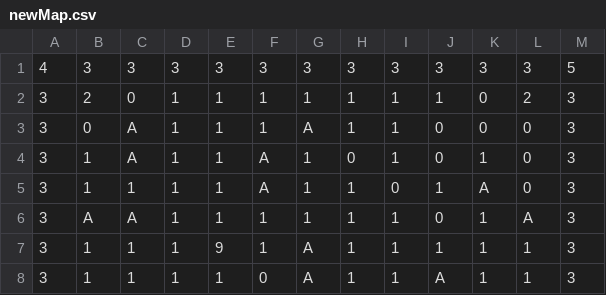
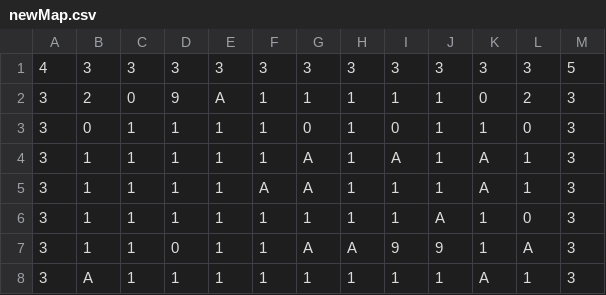
Before and after one commit to Arcahub/Bomberman, a CSV file: assets/maps/newMap.csv, drawn as a sheet; only a part is shown; the diff covers the shown part only.

```diff
--- a/assets/maps/newMap.csv
+++ b/assets/maps/newMap.csv
@@ -1,8 +1,8 @@
 4,3,3,3,3,3,3,3,3,3,3,3,5
-3,2,0,1,1,1,1,1,1,1,0,2,3
-3,0,A,1,1,1,A,1,1,0,0,0,3
-3,1,A,1,1,A,1,0,1,0,1,0,3
-3,1,1,1,1,A,1,1,0,1,A,0,3
-3,A,A,1,1,1,1,1,1,0,1,A,3
-3,1,1,1,9,1,A,1,1,1,1,1,3
-3,1,1,1,1,0,A,1,1,A,1,1,3
+3,2,0,9,A,1,1,1,1,1,0,2,3
+3,0,1,1,1,1,0,1,0,1,1,0,3
+3,1,1,1,1,1,A,1,A,1,A,1,3
+3,1,1,1,1,A,A,1,1,1,A,1,3
+3,1,1,1,1,1,1,1,1,A,1,0,3
+3,1,1,0,1,1,A,A,9,9,1,A,3
+3,A,1,1,1,1,1,1,1,1,A,1,3
```
Also changed, not shown: 17 edited cells elsewhere in this file, 21 other files.
